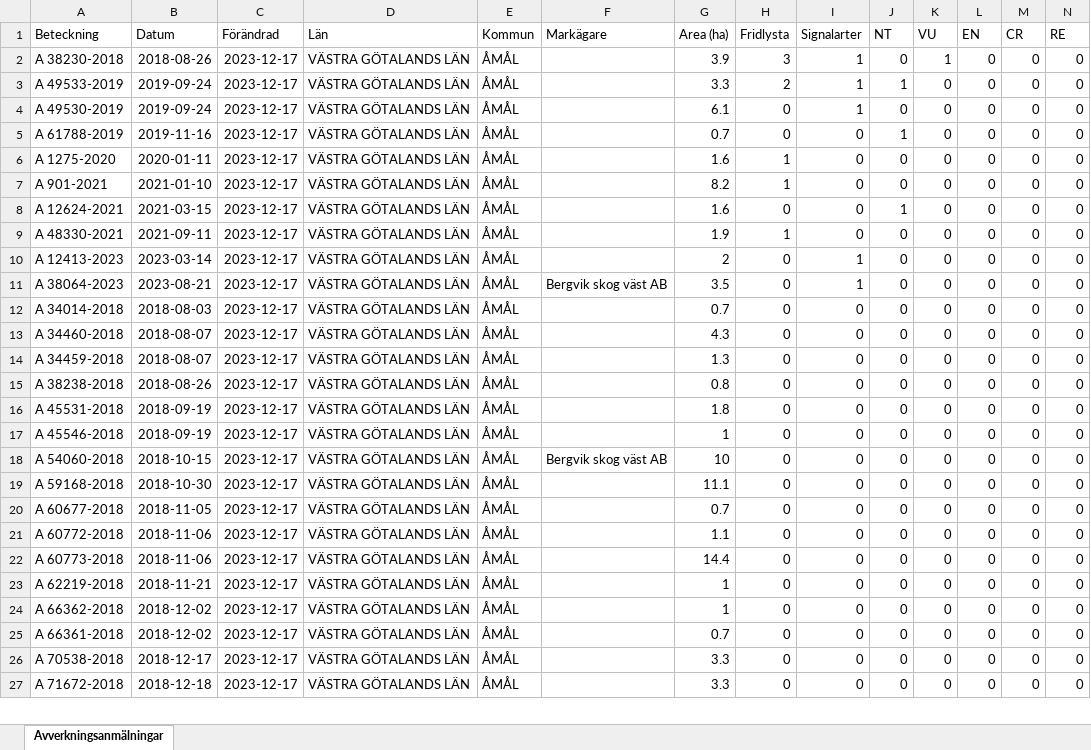
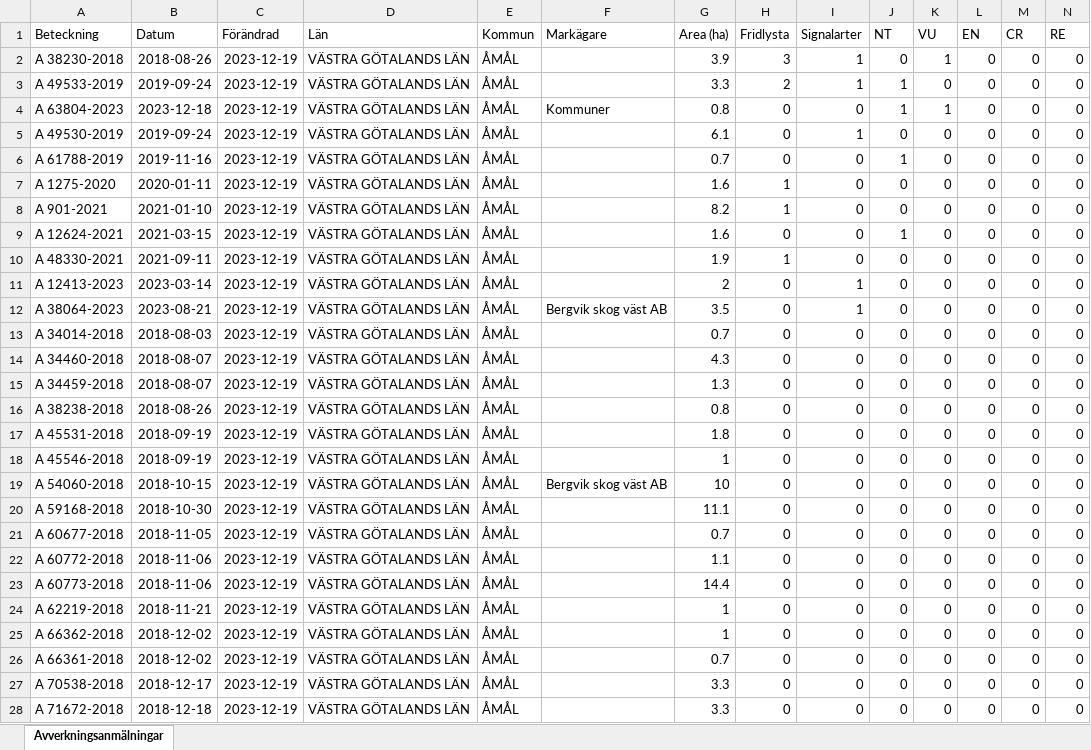
Before and after one commit to klasma/Logging_1492, an Excel workbook: Översikt ÅMÅL.xlsx, sheet Avverkningsanmälningar, drawn as a sheet; only a part is shown; values as stored, in another font and other column widths than the file's, no borders; addresses are those after the commit; rows hold the shown columns only; the diff covers the shown part only; the diff names each change by its address in the sheet, - before the commit and + after, or states it on an @@ line.

```diff
--- a/Översikt ÅMÅL.xlsx (sheet Avverkningsanmälningar)
+++ b/Översikt ÅMÅL.xlsx (sheet Avverkningsanmälningar)
-C2:C3 (Förändrad): 2023-12-17
+C2:C3 (Förändrad): 2023-12-19
+row 4: A 63804-2023 | 2023-12-18 | 2023-12-19 | VÄSTRA GÖTALANDS LÄN | ÅMÅL | Kommuner | 0.8 | 0 | 0 | 1 | 1 | 0 | 0 | 0
-C5:C28 (Förändrad): 2023-12-17
+C5:C28 (Förändrad): 2023-12-19
```
Also changed, not shown: 370 edited cells elsewhere in this sheet, artfynd/A 12413-2023 artfynd.xlsx, artfynd/A 1275-2020 artfynd.xlsx, 55 other files.
